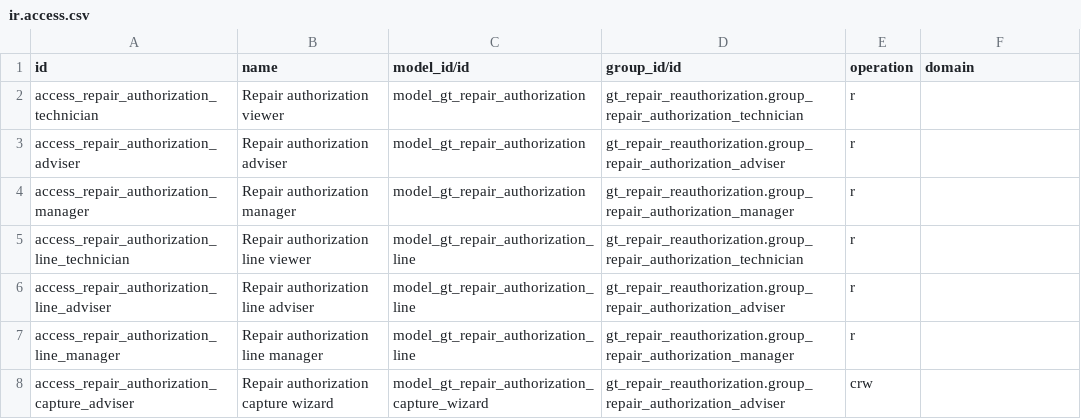
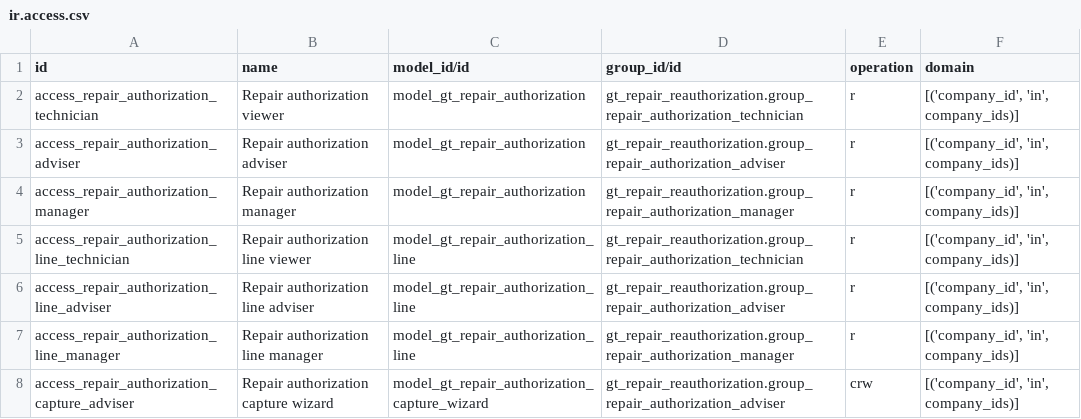
Before and after one commit to patelyashgokul-ops/gt_repair_reauthorization, a CSV file: gt_repair_reauthorization/security/ir.access.csv, drawn as a sheet.

Commit message:
Auto-sync gt_repair_reauthorization 2026-11-07 12:25

```diff
--- a/gt_repair_reauthorization/security/ir.access.csv
+++ b/gt_repair_reauthorization/security/ir.access.csv
@@ -1,8 +1,8 @@
 id,name,model_id/id,group_id/id,operation,domain
-access_repair_authorization_technician,Repair authorization viewer,model_gt_repair_authorization,gt_repair_reauthorization.group_repair_authorization_technician,r,
-access_repair_authorization_adviser,Repair authorization adviser,model_gt_repair_authorization,gt_repair_reauthorization.group_repair_authorization_adviser,r,
-access_repair_authorization_manager,Repair authorization manager,model_gt_repair_authorization,gt_repair_reauthorization.group_repair_authorization_manager,r,
-access_repair_authorization_line_technician,Repair authorization line viewer,model_gt_repair_authorization_line,gt_repair_reauthorization.group_repair_authorization_technician,r,
-access_repair_authorization_line_adviser,Repair authorization line adviser,model_gt_repair_authorization_line,gt_repair_reauthorization.group_repair_authorization_adviser,r,
-access_repair_authorization_line_manager,Repair authorization line manager,model_gt_repair_authorization_line,gt_repair_reauthorization.group_repair_authorization_manager,r,
-access_repair_authorization_capture_adviser,Repair authorization capture wizard,model_gt_repair_authorization_capture_wizard,gt_repair_reauthorization.group_repair_authorization_adviser,crw,
+access_repair_authorization_technician,Repair authorization viewer,model_gt_repair_authorization,gt_repair_reauthorization.group_repair_authorization_technician,r,"[('company_id', 'in', company_ids)]"
+access_repair_authorization_adviser,Repair authorization adviser,model_gt_repair_authorization,gt_repair_reauthorization.group_repair_authorization_adviser,r,"[('company_id', 'in', company_ids)]"
+access_repair_authorization_manager,Repair authorization manager,model_gt_repair_authorization,gt_repair_reauthorization.group_repair_authorization_manager,r,"[('company_id', 'in', company_ids)]"
+access_repair_authorization_line_technician,Repair authorization line viewer,model_gt_repair_authorization_line,gt_repair_reauthorization.group_repair_authorization_technician,r,"[('company_id', 'in', company_ids)]"
+access_repair_authorization_line_adviser,Repair authorization line adviser,model_gt_repair_authorization_line,gt_repair_reauthorization.group_repair_authorization_adviser,r,"[('company_id', 'in', company_ids)]"
+access_repair_authorization_line_manager,Repair authorization line manager,model_gt_repair_authorization_line,gt_repair_reauthorization.group_repair_authorization_manager,r,"[('company_id', 'in', company_ids)]"
+access_repair_authorization_capture_adviser,Repair authorization capture wizard,model_gt_repair_authorization_capture_wizard,gt_repair_reauthorization.group_repair_authorization_adviser,crw,"[('company_id', 'in', company_ids)]"
```
Also changed, not shown: 3 other files.
